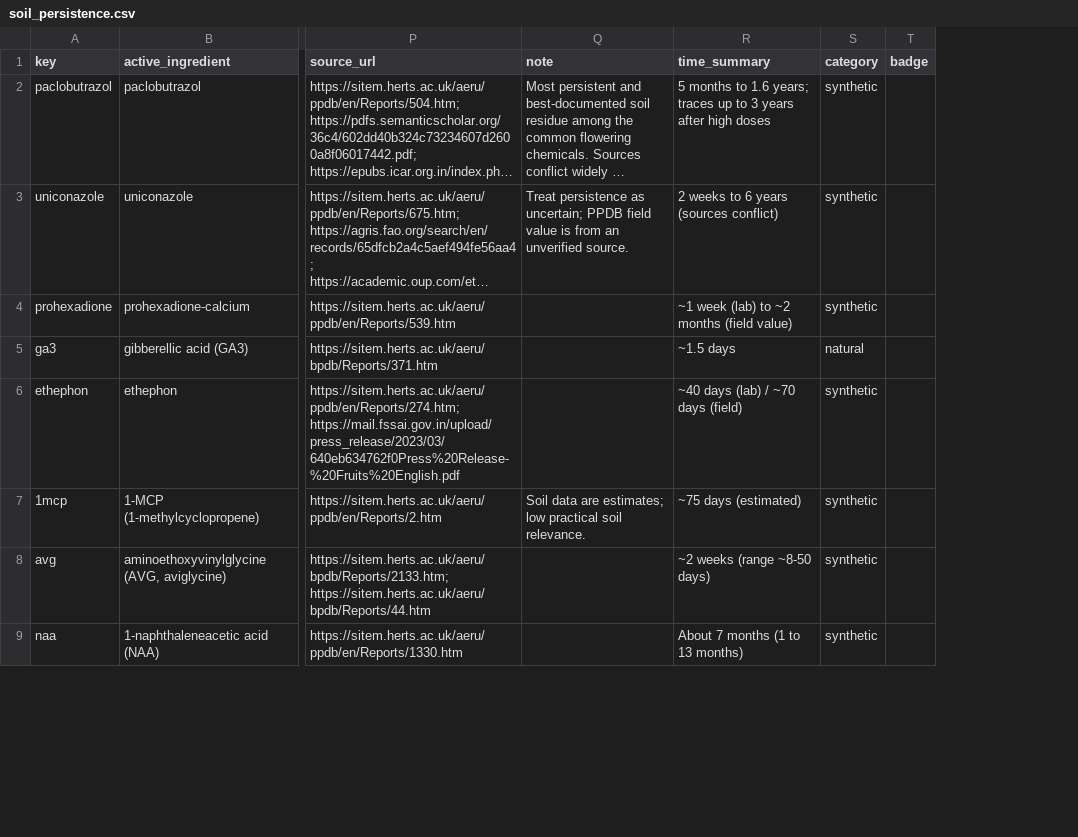
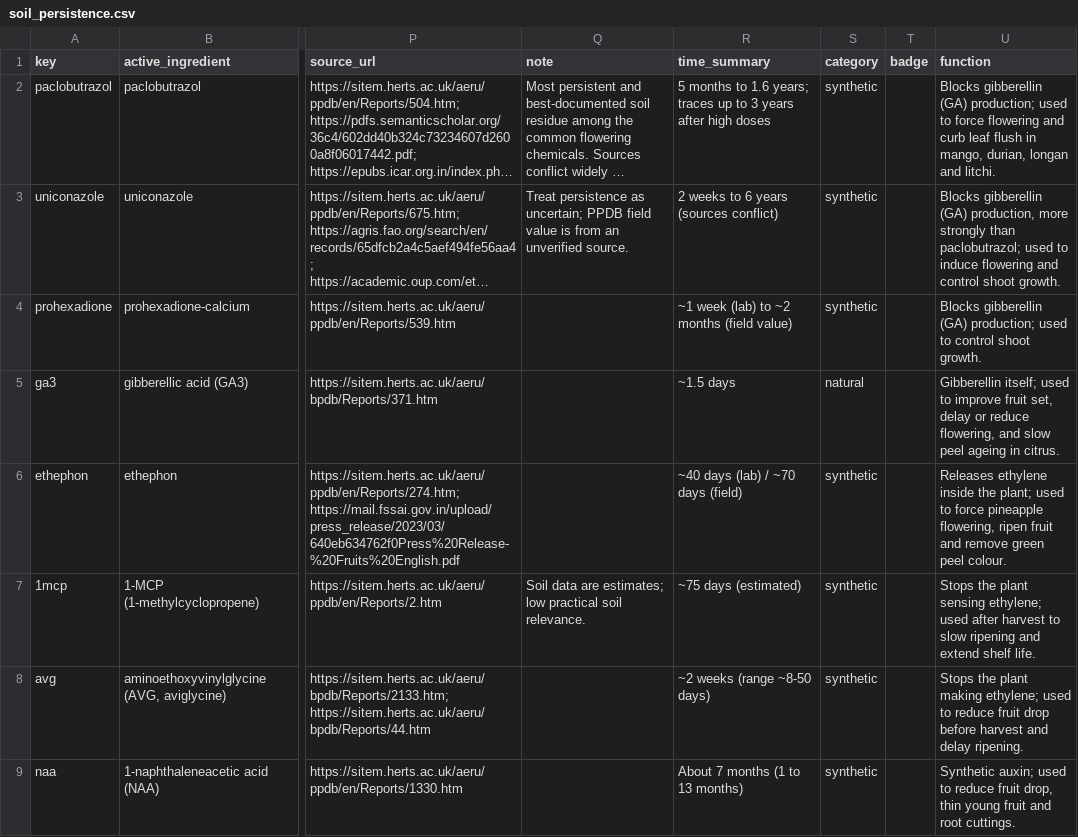
Before and after one commit to stanleywoosweeleong/crophormone, a CSV file: data/soil_persistence.csv, drawn as a sheet; only a part is shown, gaps mark what is left out; long unchanged cells end in …; the diff names each change by its address in the sheet, - before the commit and + after, or states it on an @@ line.

```diff
--- a/data/soil_persistence.csv
+++ b/data/soil_persistence.csv
+column U (function), rows 2-9: Blocks gibberellin (GA) production; used to force flowering and curb leaf flush in mango, durian, longan and litchi. | Blocks gibberellin (GA) production, more strongly than paclobutrazol; used to induce flowering and control shoot growth. | Blocks gibberellin (GA) production; used to control shoot growth. | Gibberellin itself; used to improve fruit set, delay or reduce flowering, and slow peel ageing in citrus. | Releases ethylene inside the plant; used to force pineapple flowering, ripen fruit and remove green peel colour. | Stops the plant sensing ethylene; used after harvest to slow ripening and extend shelf life. | Stops the plant making ethylene; used to reduce fruit drop before harvest and delay ripening. | Synthetic auxin; used to reduce fruit drop, thin young fruit and root cuttings.
```
Also changed, not shown: 4 other files.
